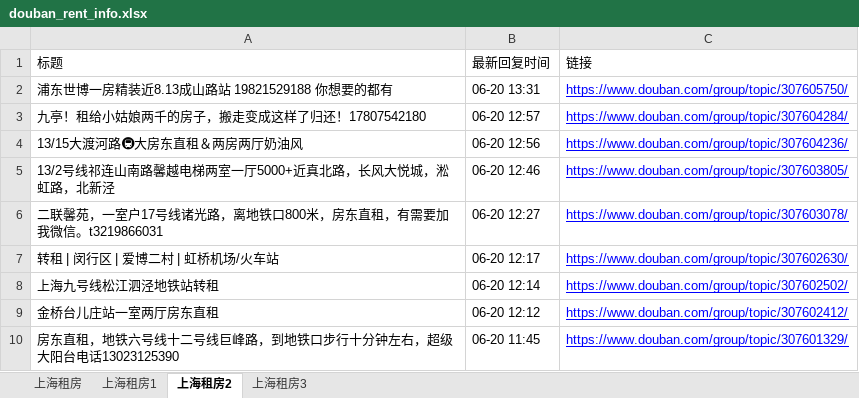
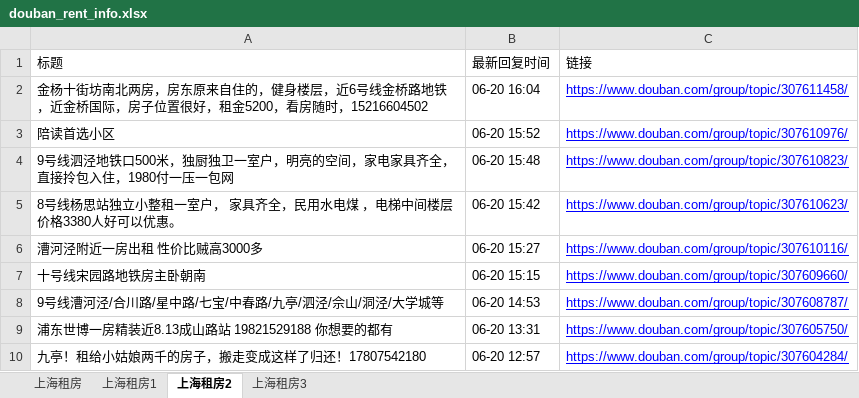
Before and after one commit to RyanShi0118/rent-info-crawler, an Excel workbook: douban_rent_info.xlsx, sheet 上海租房2, drawn as a sheet; only a part is shown; the shorter side is filled out with more unchanged rows; values as stored, in another font and other column widths than the file's, no borders; the diff names each change by its address in the sheet, - before the commit and + after, or states it on an @@ line.

```diff
--- a/douban_rent_info.xlsx (sheet 上海租房2)
+++ b/douban_rent_info.xlsx (sheet 上海租房2)
+row 2: 金杨十街坊南北两房，房东原来自住的，健身楼层，近6号线金桥路地铁，近金桥国际，房子位置很好，租金5200，看房随时，15216604502 | 06-20 16:04 | https://www.douban.com/group/topic/307611458/
+row 3: 陪读首选小区 | 06-20 15:52 | https://www.douban.com/group/topic/307610976/
+row 4: 9号线泗泾地铁口500米，独厨独卫一室户，明亮的空间，家电家具齐全，直接拎包入住，1980付一压一包网 | 06-20 15:48 | https://www.douban.com/group/topic/307610823/
+row 5: 8号线杨思站独立小整租一室户， 家具齐全，民用水电煤 ，电梯中间楼层价格3380人好可以优惠。 | 06-20 15:42 | https://www.douban.com/group/topic/307610623/
+row 6: 漕河泾附近一房出租 性价比贼高3000多 | 06-20 15:27 | https://www.douban.com/group/topic/307610116/
+row 7: 十号线宋园路地铁房主卧朝南 | 06-20 15:15 | https://www.douban.com/group/topic/307609660/
+row 8: 9号线漕河泾/合川路/星中路/七宝/中春路/九亭/泗泾/佘山/洞泾/大学城等 | 06-20 14:53 | https://www.douban.com/group/topic/307608787/
```
Also changed, not shown: sheet 上海租房, sheet 上海租房1, sheet 上海租房3, filtered_rent_info.xlsx, 1 other file.
